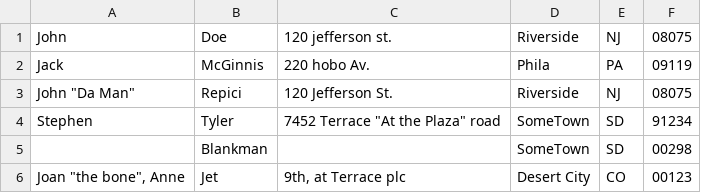
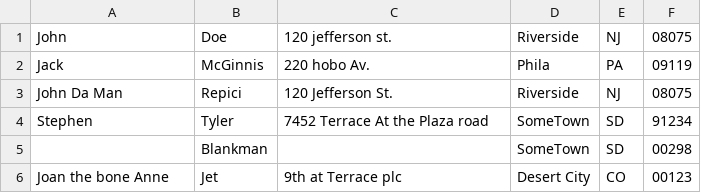
Before and after one commit to Romsou/Devops-project, a CSV file: src/resources/addresses.csv, drawn as a sheet.

Commit message:
Add and handle DataFrame line size exception improve toString improve tests

```diff
--- a/src/resources/addresses.csv
+++ b/src/resources/addresses.csv
@@ -2,5 +2,5 @@ John,Doe,120 jefferson st.,Riverside, NJ, 08075
 Jack,McGinnis,220 hobo Av.,Phila, PA,09119
-"John ""Da Man""",Repici,120 Jefferson St.,Riverside, NJ,08075
-Stephen,Tyler,"7452 Terrace ""At the Plaza"" road",SomeTown,SD, 91234
+John Da Man,Repici,120 Jefferson St.,Riverside, NJ,08075
+Stephen,Tyler,7452 Terrace At the Plaza road,SomeTown,SD, 91234
 ,Blankman,,SomeTown, SD, 00298
-"Joan ""the bone"", Anne",Jet,"9th, at Terrace plc",Desert City,CO,00123
+Joan the bone Anne, Jet, 9th at Terrace plc,Desert City,CO,00123
```
Also changed, not shown: 4 other files.
